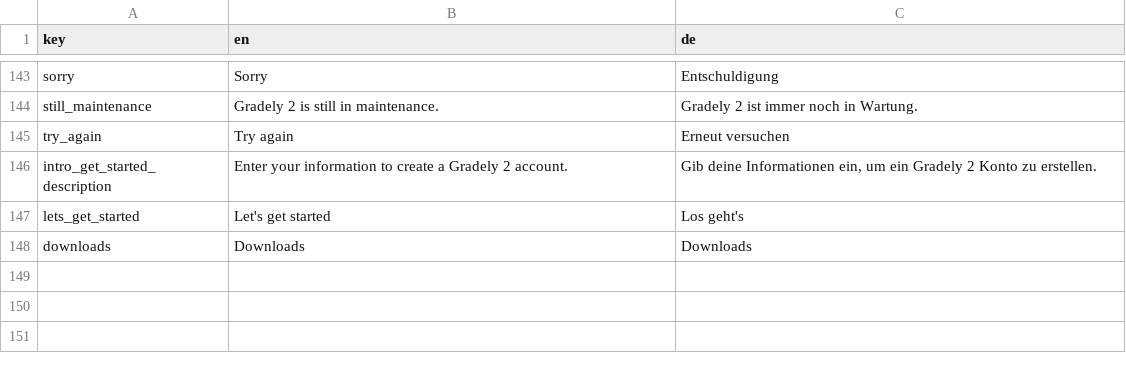
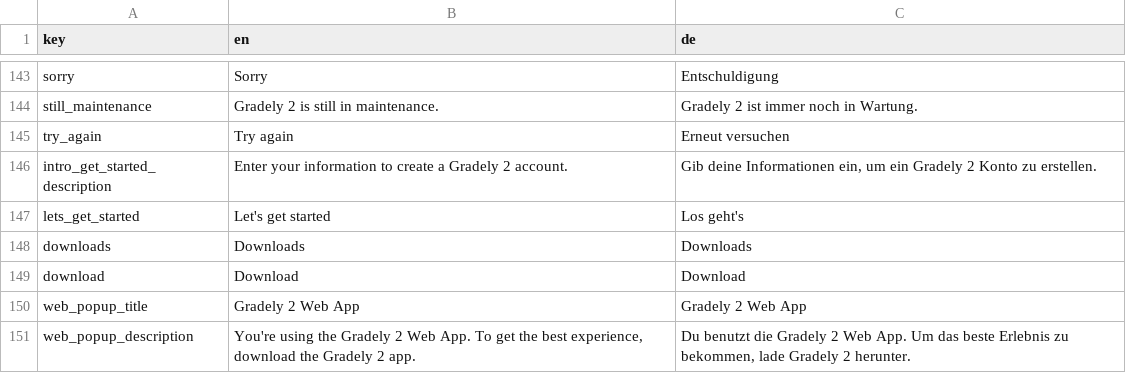
Before and after one commit to stonith404/gradely2, a CSV file: assets/translations/gradelyTranslation.csv, drawn as a sheet; only a part is shown, gaps mark what is left out.

Commit message:
added web popup

```diff
--- a/assets/translations/gradelyTranslation.csv
+++ b/assets/translations/gradelyTranslation.csv
@@ -148 +148,4 @@ lets_get_started,"Let's get started","Los geht's"
 downloads,Downloads,Downloads
+download,Download,Download
+web_popup_title,Gradely 2 Web App,Gradely 2 Web App
+web_popup_description,"You're using the Gradely 2 Web App. To get the best experience, download the Gradely 2 app.", "Du benutzt die Gradely 2 Web App. Um das beste Erlebnis zu bekommen, lade Gradely 2 herunter."
```
Also changed, not shown: assets/translations/gradelyTranslation_french_unfinished.csv, 2 other files.
